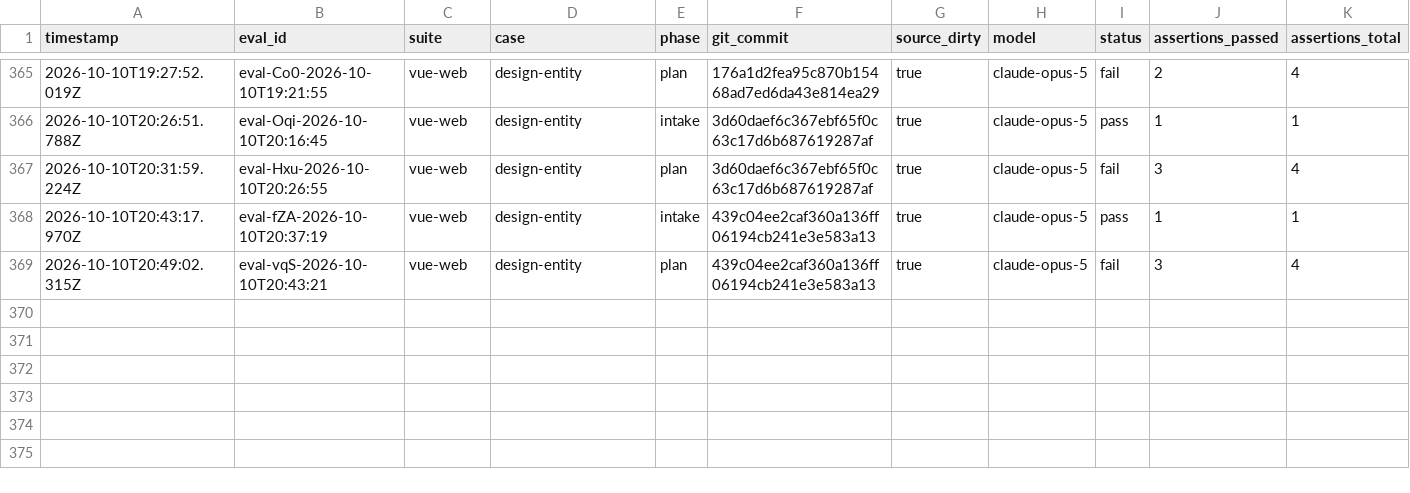
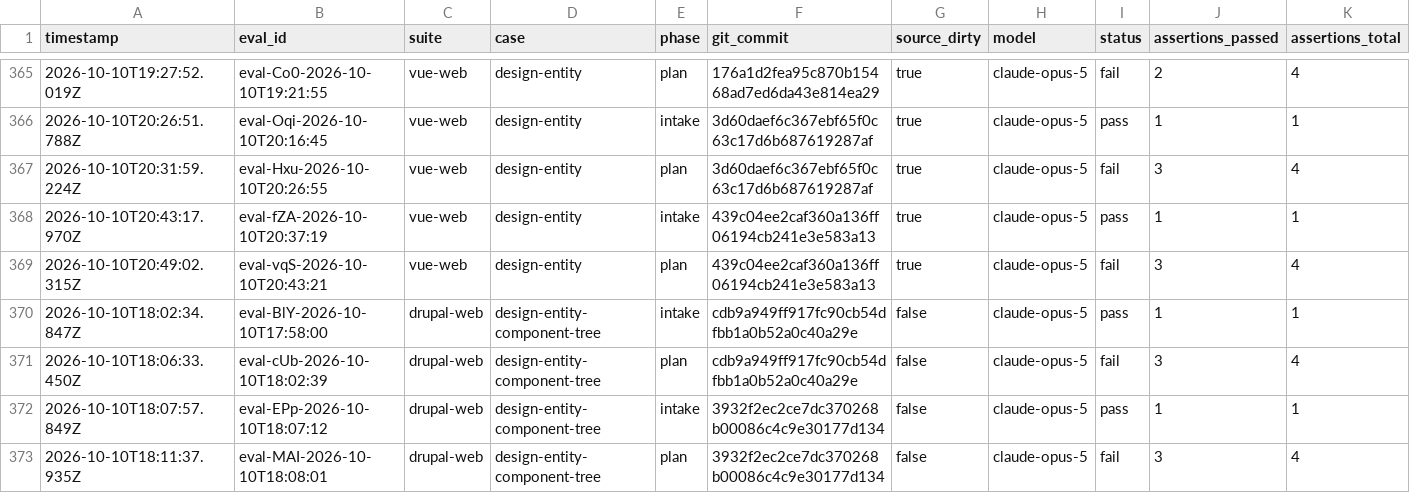
Before and after one commit to pen-drop/designbook, a CSV file: promptfoo/results.csv, drawn as a sheet; only a part is shown, gaps mark what is left out; rows hold the shown columns only; the diff names each change by its address in the sheet, - before the commit and + after, or states it on an @@ line.

Commit message:
Walk component_tree sample fields as the plan composition tree (#191)
Merged-by: GAIA
ref:DESIGNBOOK-87

```diff
--- a/promptfoo/results.csv
+++ b/promptfoo/results.csv
+row 370: 2026-10-10T18:02:34.847Z | eval-BlY-2026-10-10T17:58:00 | drupal-web | design-entity-component-tree | intake | cdb9a949ff917fc90cb54dfbb1a0b52a0c40a29e | false | claude-opus-5 | pass | 1 | 1
+row 371: 2026-10-10T18:06:33.450Z | eval-cUb-2026-10-10T18:02:39 | drupal-web | design-entity-component-tree | plan | cdb9a949ff917fc90cb54dfbb1a0b52a0c40a29e | false | claude-opus-5 | fail | 3 | 4
+row 372: 2026-10-10T18:07:57.849Z | eval-EPp-2026-10-10T18:07:12 | drupal-web | design-entity-component-tree | intake | 3932f2ec2ce7dc370268b00086c4c9e30177d134 | false | claude-opus-5 | pass | 1 | 1
+row 373: 2026-10-10T18:11:37.935Z | eval-MAI-2026-10-10T18:08:01 | drupal-web | design-entity-component-tree | plan | 3932f2ec2ce7dc370268b00086c4c9e30177d134 | false | claude-opus-5 | fail | 3 | 4
```
Also changed, not shown: 28 other files.
